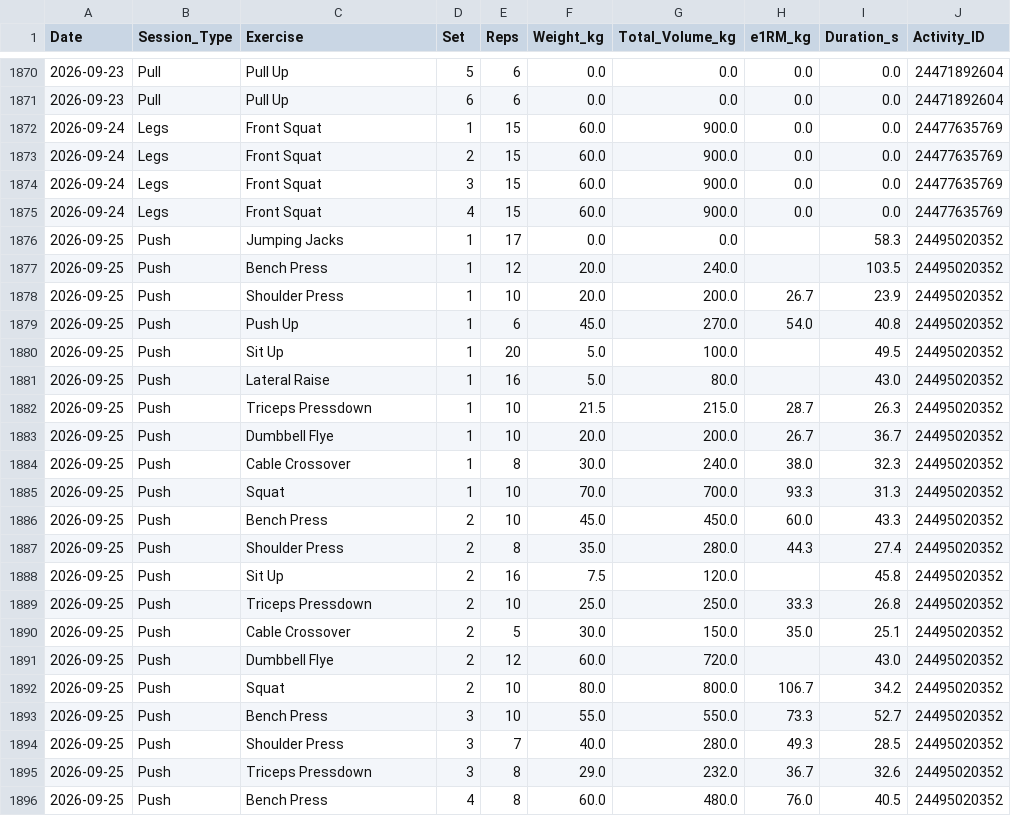
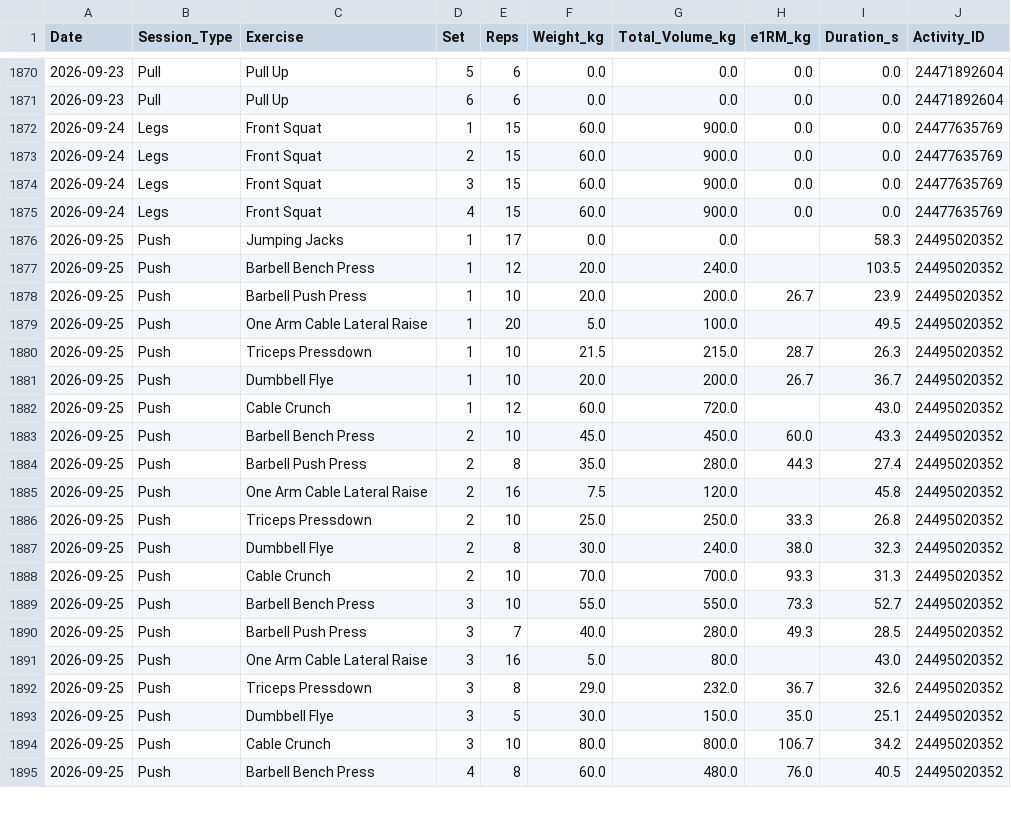
Before and after one commit to ayrtonxandre/agy, a CSV file: garmin_extracted_workouts.csv, drawn as a sheet; only a part is shown, gaps mark what is left out; the diff covers the shown part only.

Commit message:
chore(data): automated sync biometrics, workouts & dashboards [2026-09-27 06:15]

```diff
--- a/garmin_extracted_workouts.csv
+++ b/garmin_extracted_workouts.csv
@@ -1876,21 +1876,20 @@ Date,Session_Type,Exercise,Set,Reps,Weight_kg,Total_Volume_kg,e1RM_kg,Duration_s
 2026-09-25,Push,Jumping Jacks,1,17,0.0,0.0,,58.3,24495020352
-2026-09-25,Push,Bench Press,1,12,20.0,240.0,,103.5,24495020352
-2026-09-25,Push,Shoulder Press,1,10,20.0,200.0,26.7,23.9,24495020352
-2026-09-25,Push,Push Up,1,6,45.0,270.0,54.0,40.8,24495020352
-2026-09-25,Push,Sit Up,1,20,5.0,100.0,,49.5,24495020352
-2026-09-25,Push,Lateral Raise,1,16,5.0,80.0,,43.0,24495020352
+2026-09-25,Push,Barbell Bench Press,1,12,20.0,240.0,,103.5,24495020352
+2026-09-25,Push,Barbell Push Press,1,10,20.0,200.0,26.7,23.9,24495020352
+2026-09-25,Push,One Arm Cable Lateral Raise,1,20,5.0,100.0,,49.5,24495020352
 2026-09-25,Push,Triceps Pressdown,1,10,21.5,215.0,28.7,26.3,24495020352
 2026-09-25,Push,Dumbbell Flye,1,10,20.0,200.0,26.7,36.7,24495020352
-2026-09-25,Push,Cable Crossover,1,8,30.0,240.0,38.0,32.3,24495020352
-2026-09-25,Push,Squat,1,10,70.0,700.0,93.3,31.3,24495020352
-2026-09-25,Push,Bench Press,2,10,45.0,450.0,60.0,43.3,24495020352
-2026-09-25,Push,Shoulder Press,2,8,35.0,280.0,44.3,27.4,24495020352
-2026-09-25,Push,Sit Up,2,16,7.5,120.0,,45.8,24495020352
+2026-09-25,Push,Cable Crunch,1,12,60.0,720.0,,43.0,24495020352
+2026-09-25,Push,Barbell Bench Press,2,10,45.0,450.0,60.0,43.3,24495020352
+2026-09-25,Push,Barbell Push Press,2,8,35.0,280.0,44.3,27.4,24495020352
+2026-09-25,Push,One Arm Cable Lateral Raise,2,16,7.5,120.0,,45.8,24495020352
 2026-09-25,Push,Triceps Pressdown,2,10,25.0,250.0,33.3,26.8,24495020352
-2026-09-25,Push,Cable Crossover,2,5,30.0,150.0,35.0,25.1,24495020352
-2026-09-25,Push,Dumbbell Flye,2,12,60.0,720.0,,43.0,24495020352
-2026-09-25,Push,Squat,2,10,80.0,800.0,106.7,34.2,24495020352
-2026-09-25,Push,Bench Press,3,10,55.0,550.0,73.3,52.7,24495020352
-2026-09-25,Push,Shoulder Press,3,7,40.0,280.0,49.3,28.5,24495020352
+2026-09-25,Push,Dumbbell Flye,2,8,30.0,240.0,38.0,32.3,24495020352
+2026-09-25,Push,Cable Crunch,2,10,70.0,700.0,93.3,31.3,24495020352
+2026-09-25,Push,Barbell Bench Press,3,10,55.0,550.0,73.3,52.7,24495020352
+2026-09-25,Push,Barbell Push Press,3,7,40.0,280.0,49.3,28.5,24495020352
+2026-09-25,Push,One Arm Cable Lateral Raise,3,16,5.0,80.0,,43.0,24495020352
 2026-09-25,Push,Triceps Pressdown,3,8,29.0,232.0,36.7,32.6,24495020352
-2026-09-25,Push,Bench Press,4,8,60.0,480.0,76.0,40.5,24495020352
+2026-09-25,Push,Dumbbell Flye,3,5,30.0,150.0,35.0,25.1,24495020352
+2026-09-25,Push,Cable Crunch,3,10,80.0,800.0,106.7,34.2,24495020352
+2026-09-25,Push,Barbell Bench Press,4,8,60.0,480.0,76.0,40.5,24495020352
```
Also changed, not shown: 1 added row and 7 edited cells elsewhere in this file, 7 other files.
